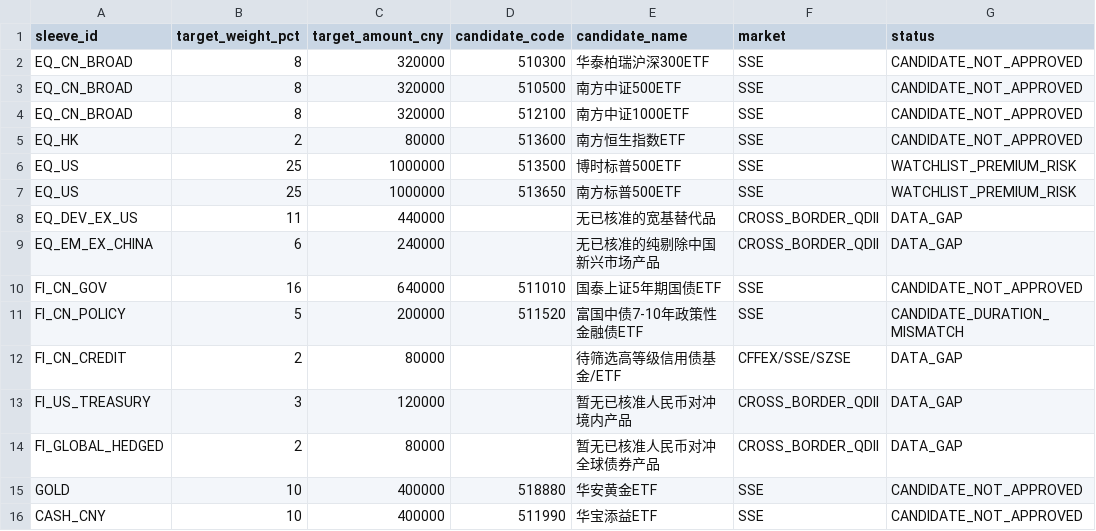
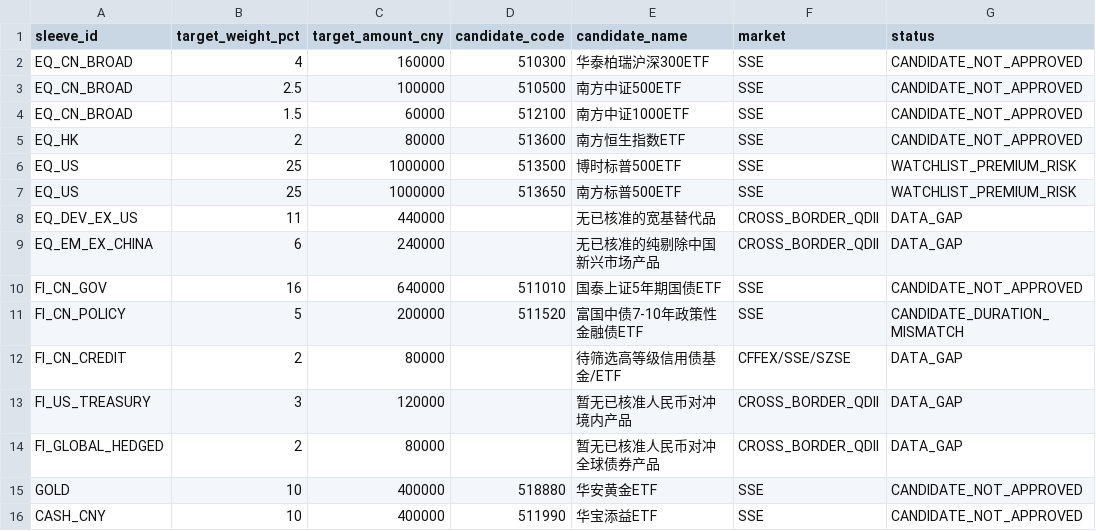
Before and after one commit to yuweijia1992/demo, a CSV file: data/portfolio/mainland_broker_product_shortlist.csv, drawn as a sheet; only a part is shown; the diff names each change by its address in the sheet, - before the commit and + after, or states it on an @@ line.

Commit message:
Split China broad-market sleeve across large mid and small cap ETFs

```diff
--- a/data/portfolio/mainland_broker_product_shortlist.csv
+++ b/data/portfolio/mainland_broker_product_shortlist.csv
-B2 (target_weight_pct): 8
+B2 (target_weight_pct): 4
-C2 (target_amount_cny): 320000
+C2 (target_amount_cny): 160000
-B3 (target_weight_pct): 8
+B3 (target_weight_pct): 2.5
-C3 (target_amount_cny): 320000
+C3 (target_amount_cny): 100000
-B4 (target_weight_pct): 8
+B4 (target_weight_pct): 1.5
-C4 (target_amount_cny): 320000
+C4 (target_amount_cny): 60000
```
